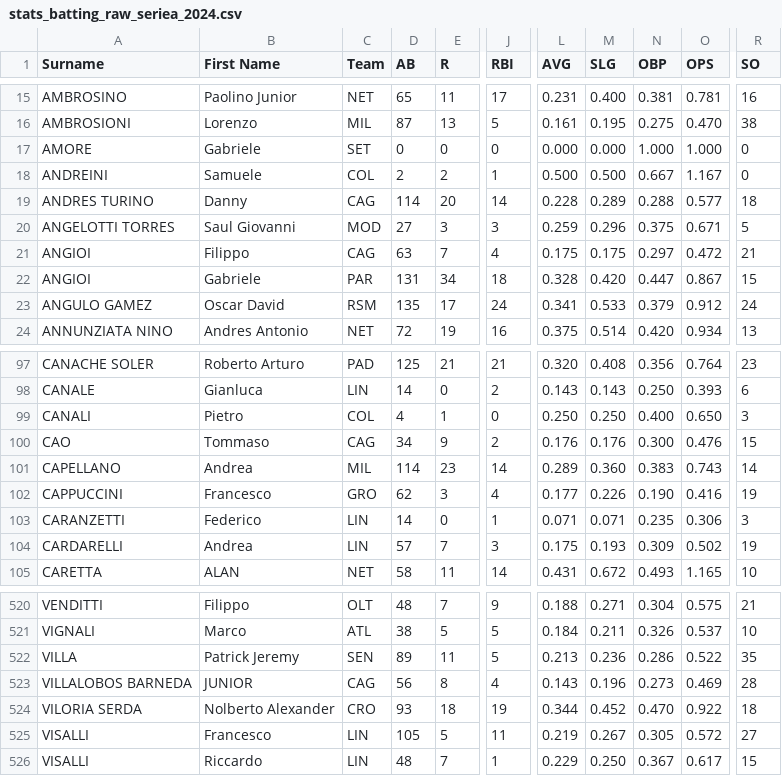
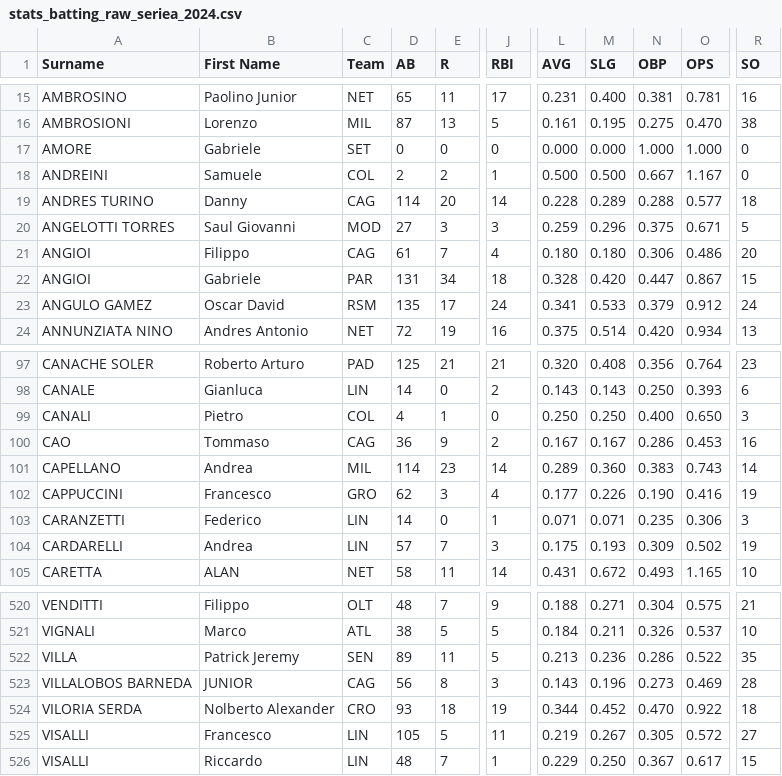
Before and after one commit to tonper19/ballgame, a CSV file: data/csv/stats_batting_raw_seriea_2024.csv, drawn as a sheet; only a part is shown, gaps mark what is left out; the diff names each change by its address in the sheet, - before the commit and + after, or states it on an @@ line.

```diff
--- a/data/csv/stats_batting_raw_seriea_2024.csv
+++ b/data/csv/stats_batting_raw_seriea_2024.csv
-D21 (AB): 63
+D21 (AB): 61
-L21 (AVG): 0.175
+L21 (AVG): 0.180
-M21 (SLG): 0.175
+M21 (SLG): 0.180
-N21 (OBP): 0.297
+N21 (OBP): 0.306
-O21 (OPS): 0.472
+O21 (OPS): 0.486
-R21 (SO): 21
+R21 (SO): 20
-D100 (AB): 34
+D100 (AB): 36
-L100 (AVG): 0.176
+L100 (AVG): 0.167
-M100 (SLG): 0.176
+M100 (SLG): 0.167
-N100 (OBP): 0.300
+N100 (OBP): 0.286
-O100 (OPS): 0.476
+O100 (OPS): 0.453
-R100 (SO): 15
+R100 (SO): 16
-J523 (RBI): 4
+J523 (RBI): 3
```
Also changed, not shown: data/csv/stats_fielding_raw_nbl_2024.csv, data/csv/stats_fielding_raw_seriea_2024.csv, 3 other files.
